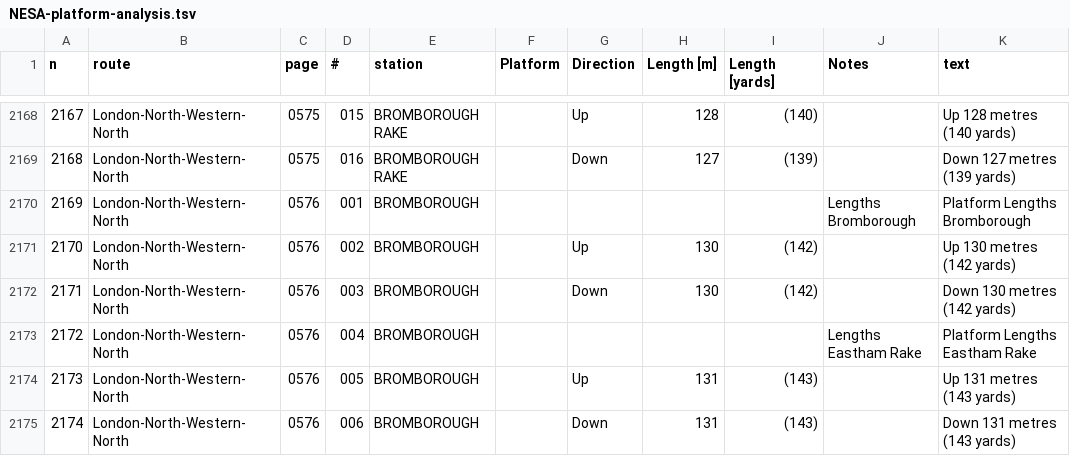
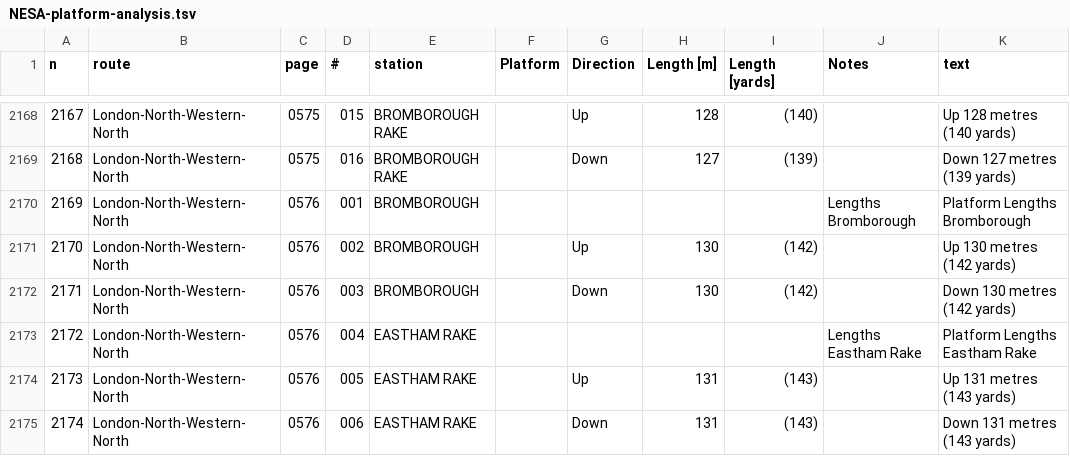
Before and after one commit to anisotropi4/platforms, a TSV file: NESA-platform-analysis.tsv, drawn as a sheet; only a part is shown, gaps mark what is left out; the diff covers the shown part only; the diff names each change by its address in the sheet, - before the commit and + after, or states it on an @@ line.

```diff
--- a/NESA-platform-analysis.tsv
+++ b/NESA-platform-analysis.tsv
-E2173:E2175 (station): BROMBOROUGH
+E2173:E2175 (station): EASTHAM RAKE
```
Also changed, not shown: 5 added rows, 81 edited cells and row numbers in column A elsewhere in this file.
